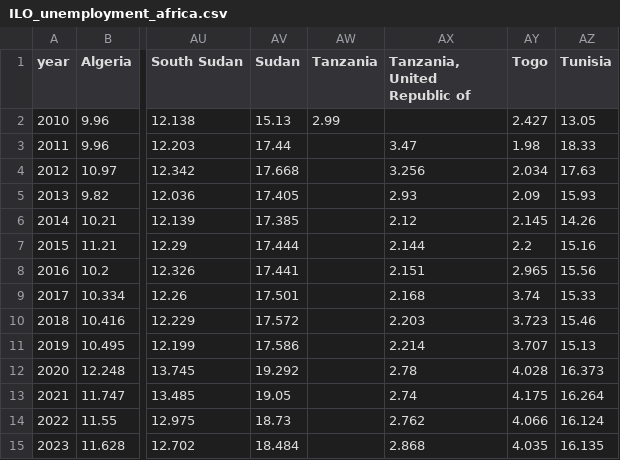
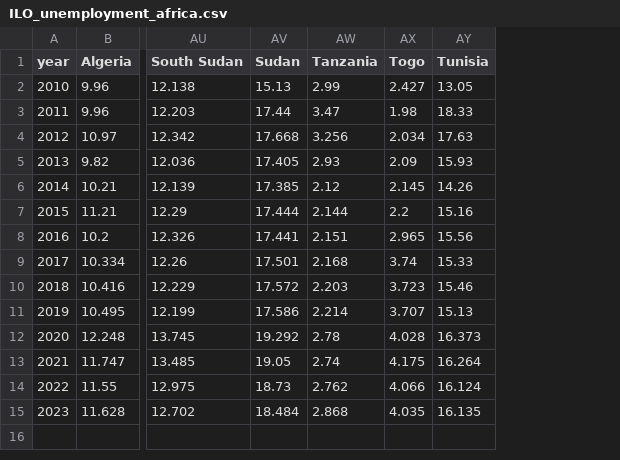
Before and after one commit to ellamclintic/ellamclintic.github.io, a CSV file: ILO_unemployment_africa.csv, drawn as a sheet; only a part is shown, gaps mark what is left out; the diff names each change by its address in the sheet, - before the commit and + after, or states it on an @@ line.

Commit message:
Add files via upload

```diff
--- a/ILO_unemployment_africa.csv
+++ b/ILO_unemployment_africa.csv
-column AX (Tanzania, United Republic of), rows 3-15: 3.47 | 3.256 | 2.93 | 2.12 | 2.144 | 2.151 | 2.168 | 2.203 | 2.214 | 2.78 | 2.74 | 2.762 | 2.868
-AW3 (Tanzania): (empty)
+AW3 (Tanzania): 3.47
-AW4 (Tanzania): (empty)
+AW4 (Tanzania): 3.256
-AW5 (Tanzania): (empty)
+AW5 (Tanzania): 2.93
-AW6 (Tanzania): (empty)
+AW6 (Tanzania): 2.12
-AW7 (Tanzania): (empty)
+AW7 (Tanzania): 2.144
-AW8 (Tanzania): (empty)
+AW8 (Tanzania): 2.151
-AW9 (Tanzania): (empty)
+AW9 (Tanzania): 2.168
-AW10 (Tanzania): (empty)
+AW10 (Tanzania): 2.203
-AW11 (Tanzania): (empty)
+AW11 (Tanzania): 2.214
-AW12 (Tanzania): (empty)
+AW12 (Tanzania): 2.78
-AW13 (Tanzania): (empty)
+AW13 (Tanzania): 2.74
-AW14 (Tanzania): (empty)
+AW14 (Tanzania): 2.762
-AW15 (Tanzania): (empty)
+AW15 (Tanzania): 2.868
```
